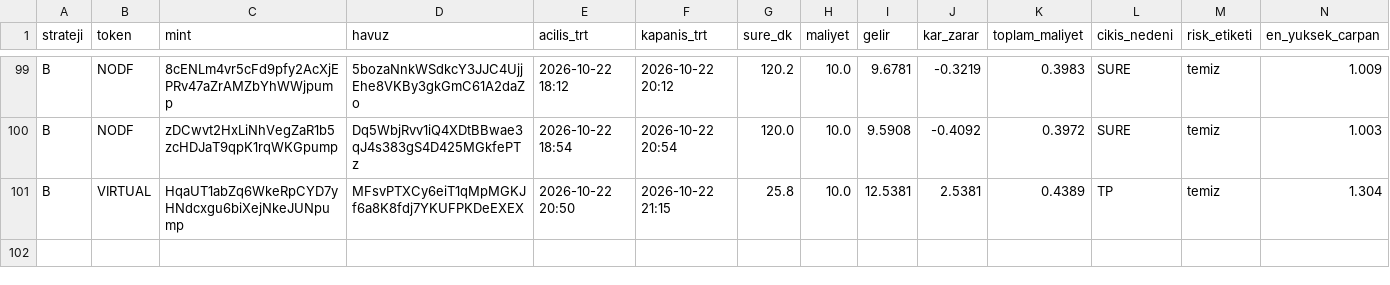
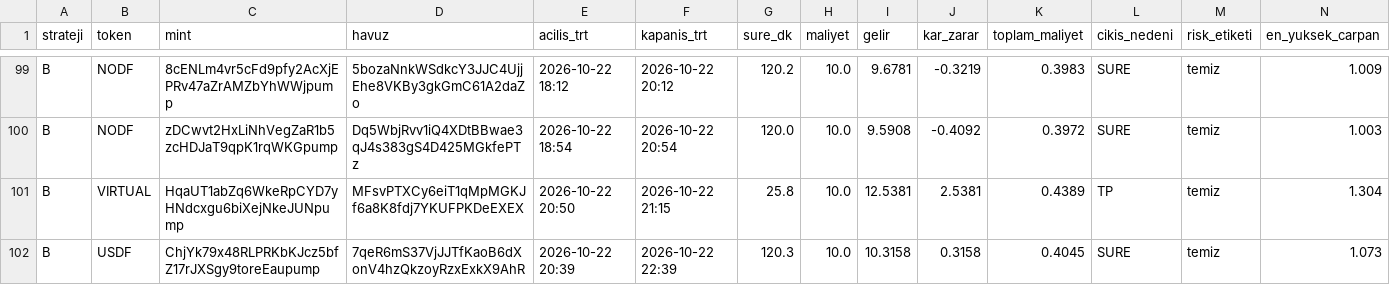
Before and after one commit to FurkanGulerci/memecoin-demo, a CSV file: positions.csv, drawn as a sheet; only a part is shown, gaps mark what is left out; rows hold the shown columns only; the diff names each change by its address in the sheet, - before the commit and + after, or states it on an @@ line.

```diff
--- a/positions.csv
+++ b/positions.csv
+row 102: B | USDF | ChjYk79x48RLPRKbKJcz5bfZ17rJXSgy9toreEaupump | 7qeR6mS37VjJJTfKaoB6dXonV4hzQkzoyRzxExkX9AhR | 2026-10-22 20:39 | 2026-10-22 22:39 | 120.3 | 10.0 | 10.3158 | 0.3158 | 0.4045 | SURE | temiz | 1.073
```
Also changed, not shown: trades.csv, 1 other file.
